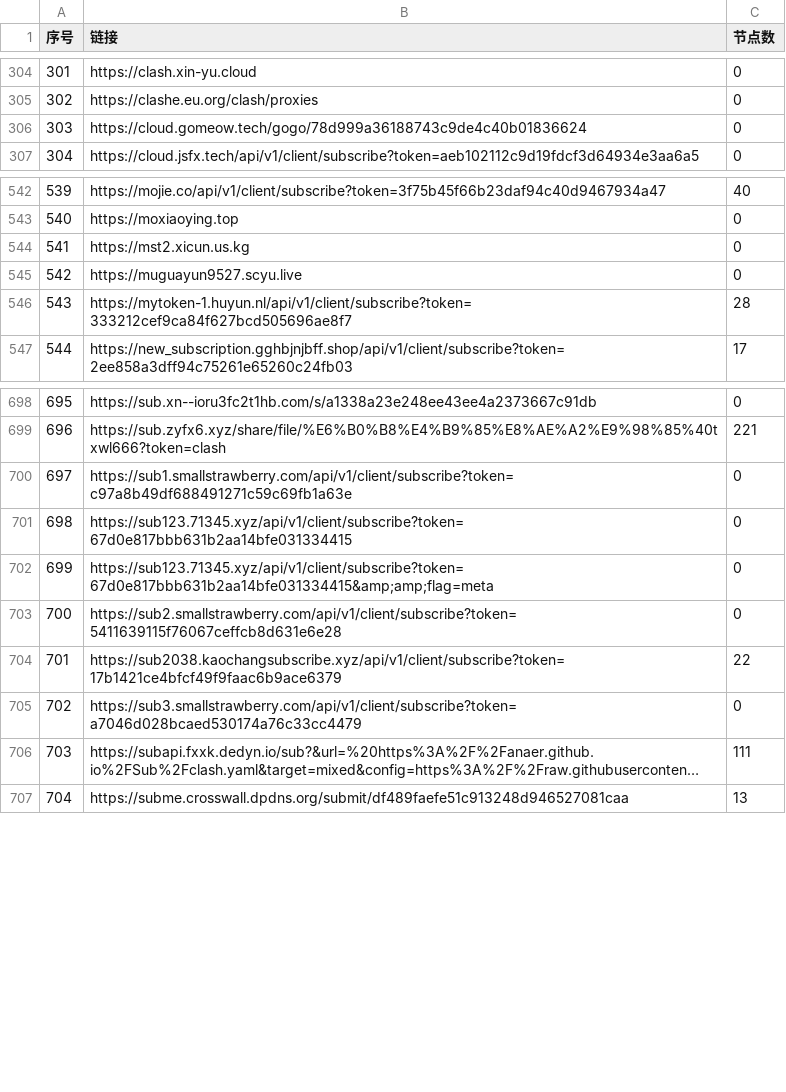
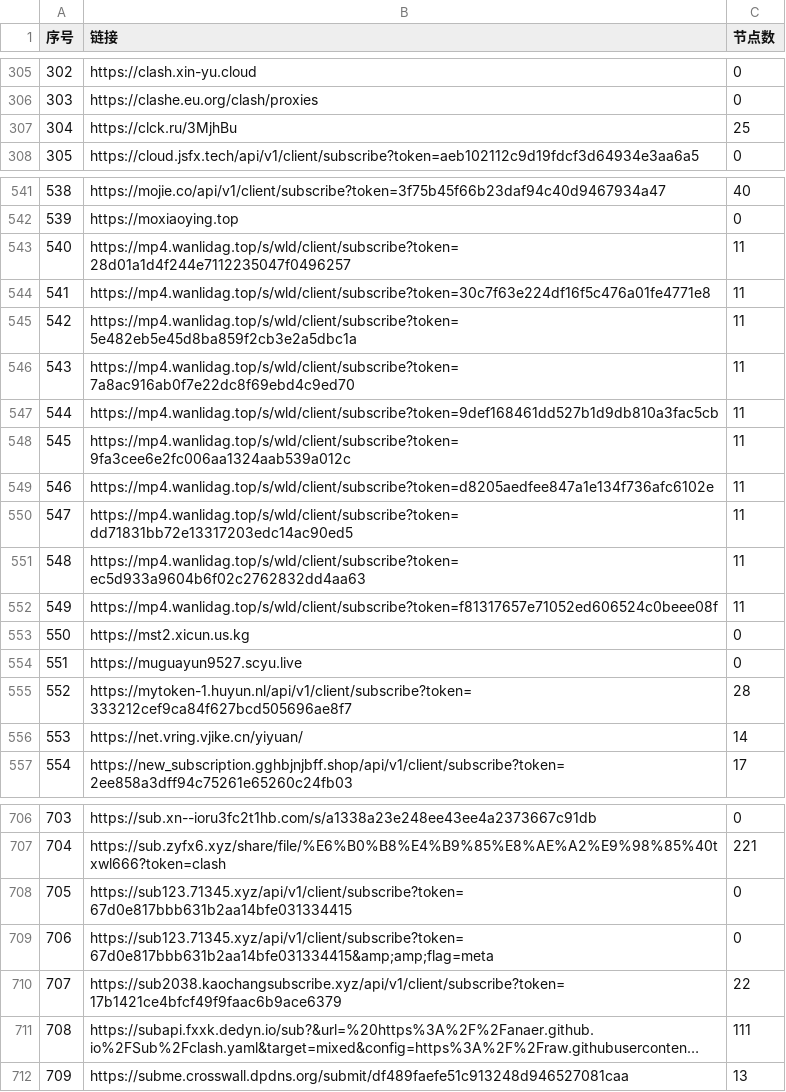
Before and after one commit to 3878590578/NoMoreWalls, a CSV file: list_result.csv, drawn as a sheet; only a part is shown, gaps mark what is left out; long unchanged cells end in …; removed rows and columns are numbered as before the commit, all else as after; the diff covers the shown part only; the diff names each change by its address in the sheet, - before the commit and + after, or states it on an @@ line.

```diff
--- a/list_result.csv
+++ b/list_result.csv
@@ column A (序号) renumbered between rows 3 and 931 @@
-row 306: 303 | https://cloud.gomeow.tech/gogo/78d999a36188743c9de4c40b01836624 | 0
+row 307: 304 | https://clck.ru/3MjhBu | 25
+row 543: 540 | https://mp4.wanlidag.top/s/wld/client/subscribe?token=28d01a1d4f244e7112235047f0496257 | 11
+row 544: 541 | https://mp4.wanlidag.top/s/wld/client/subscribe?token=30c7f63e224df16f5c476a01fe4771e8 | 11
+row 545: 542 | https://mp4.wanlidag.top/s/wld/client/subscribe?token=5e482eb5e45d8ba859f2cb3e2a5dbc1a | 11
+row 546: 543 | https://mp4.wanlidag.top/s/wld/client/subscribe?token=7a8ac916ab0f7e22dc8f69ebd4c9ed70 | 11
+row 547: 544 | https://mp4.wanlidag.top/s/wld/client/subscribe?token=9def168461dd527b1d9db810a3fac5cb | 11
+row 548: 545 | https://mp4.wanlidag.top/s/wld/client/subscribe?token=9fa3cee6e2fc006aa1324aab539a012c | 11
+row 549: 546 | https://mp4.wanlidag.top/s/wld/client/subscribe?token=d8205aedfee847a1e134f736afc6102e | 11
+row 550: 547 | https://mp4.wanlidag.top/s/wld/client/subscribe?token=dd71831bb72e13317203edc14ac90ed5 | 11
+row 551: 548 | https://mp4.wanlidag.top/s/wld/client/subscribe?token=ec5d933a9604b6f02c2762832dd4aa63 | 11
+row 552: 549 | https://mp4.wanlidag.top/s/wld/client/subscribe?token=f81317657e71052ed606524c0beee08f | 11
+row 556: 553 | https://net.vring.vjike.cn/yiyuan/ | 14
-row 700: 697 | https://sub1.smallstrawberry.com/api/v1/client/subscribe?token=c97a8b49df688491271c59c69fb1a63e | 0
-row 703: 700 | https://sub2.smallstrawberry.com/api/v1/client/subscribe?token=5411639115f76067ceffcb8d631e6e28 | 0
-row 705: 702 | https://sub3.smallstrawberry.com/api/v1/client/subscribe?token=a7046d028bcaed530174a76c33cc4479 | 0
```
Also changed, not shown: 12 added rows, 11 removed rows and 42 edited cells elsewhere in this file, 49 other files.
